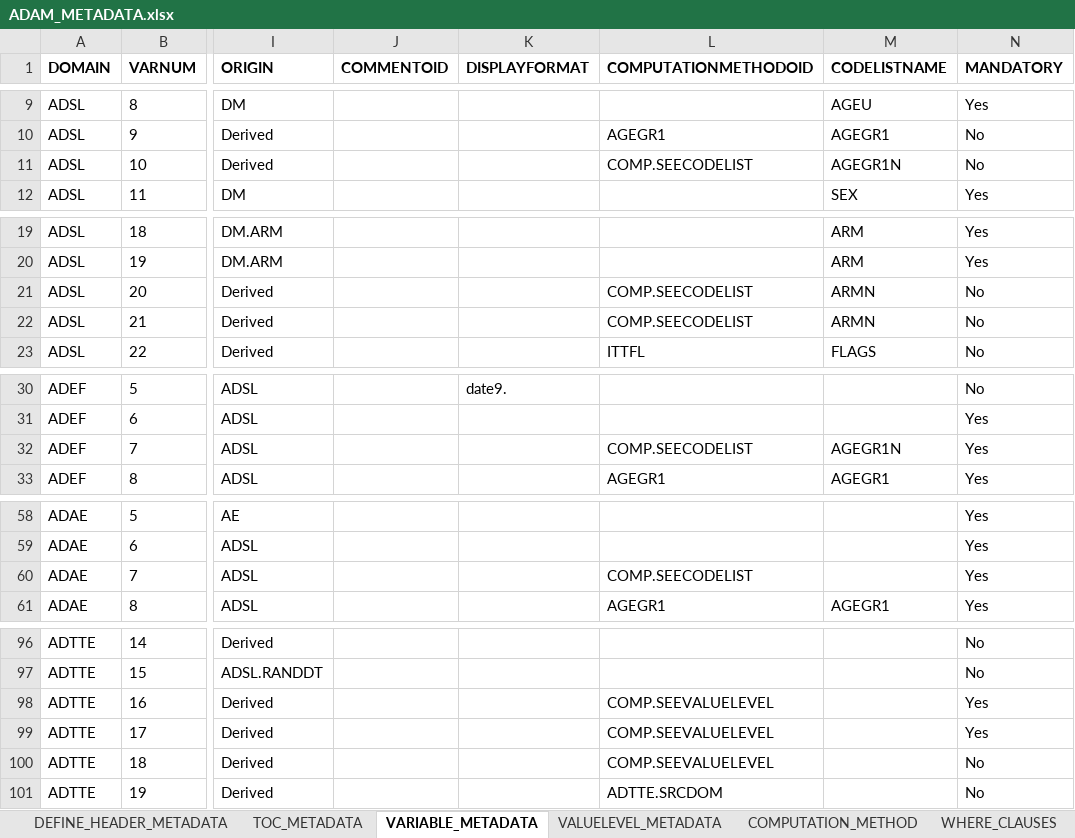
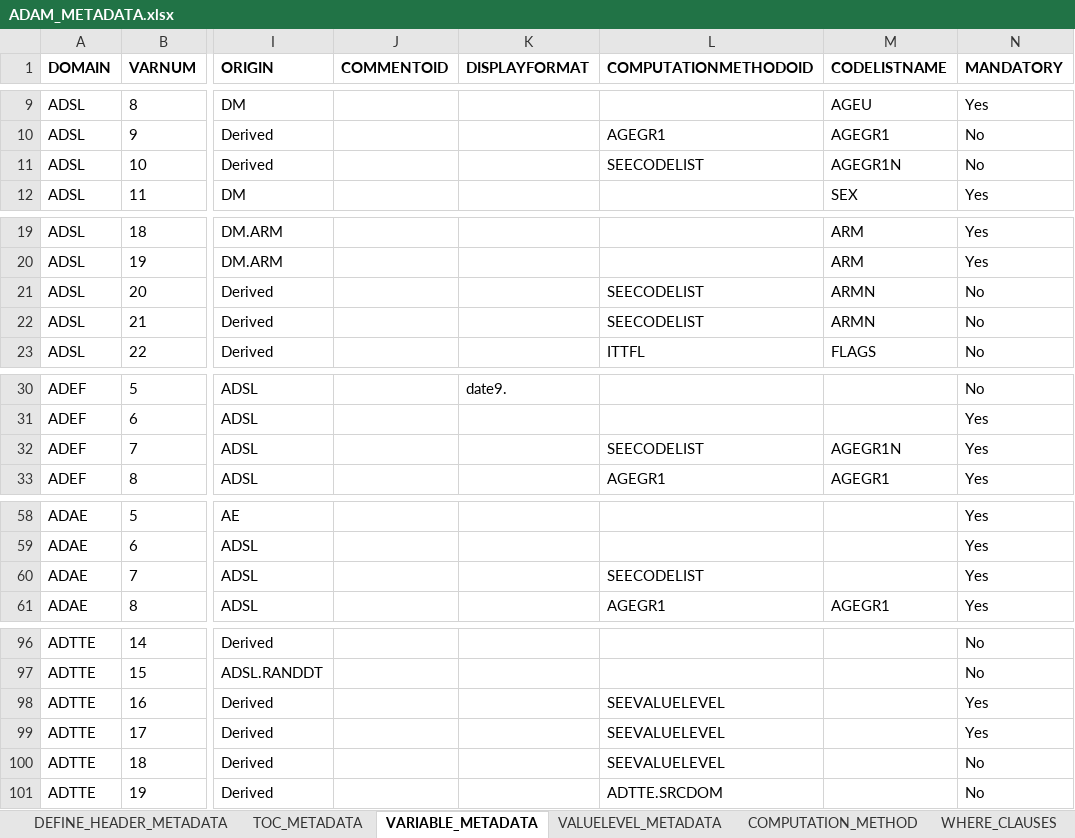
Before and after one commit to dbosak01/defineR, an Excel workbook: inst/extdata/2.0.0/metadata/demo/ADAM_METADATA.xlsx, sheet VARIABLE_METADATA, drawn as a sheet; only a part is shown, gaps mark what is left out; values as stored, in another font and other column widths than the file's, no borders; the diff covers the shown part only; the diff names each change by its address in the sheet, - before the commit and + after, or states it on an @@ line.

```diff
--- a/inst/extdata/2.0.0/metadata/demo/ADAM_METADATA.xlsx (sheet VARIABLE_METADATA)
+++ b/inst/extdata/2.0.0/metadata/demo/ADAM_METADATA.xlsx (sheet VARIABLE_METADATA)
-L11 (COMPUTATIONMETHODOID): COMP.SEECODELIST
+L11 (COMPUTATIONMETHODOID): SEECODELIST
-L21:L22 (COMPUTATIONMETHODOID): COMP.SEECODELIST
+L21:L22 (COMPUTATIONMETHODOID): SEECODELIST
-L32 (COMPUTATIONMETHODOID): COMP.SEECODELIST
+L32 (COMPUTATIONMETHODOID): SEECODELIST
-L60 (COMPUTATIONMETHODOID): COMP.SEECODELIST
+L60 (COMPUTATIONMETHODOID): SEECODELIST
-L98:L100 (COMPUTATIONMETHODOID): COMP.SEEVALUELEVEL
+L98:L100 (COMPUTATIONMETHODOID): SEEVALUELEVEL
```
Also changed, not shown: 13 edited cells elsewhere in this sheet, sheet TOC_METADATA, sheet COMPUTATION_METHOD, sheet ANALYSIS_RESULTS, sheet VALUELEVEL_METADATA, 8 other files.
